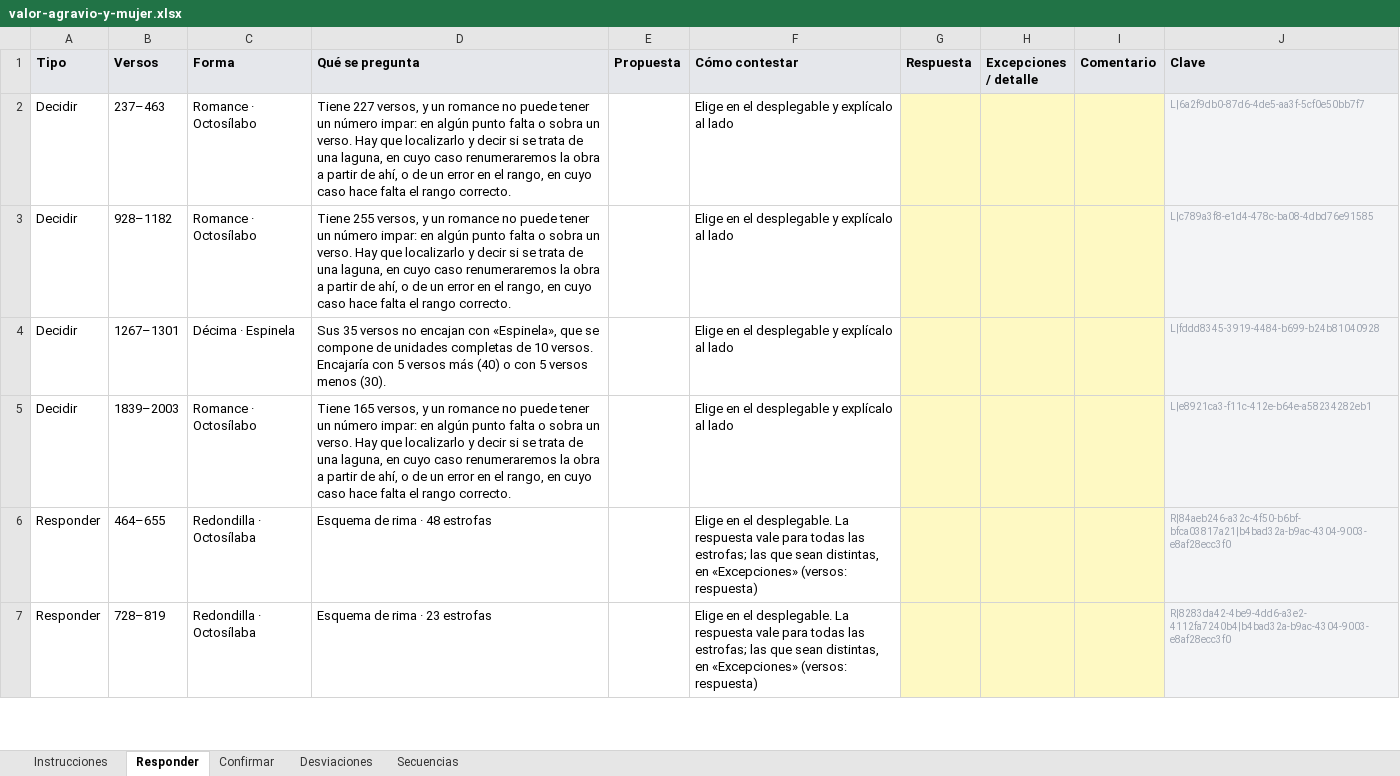
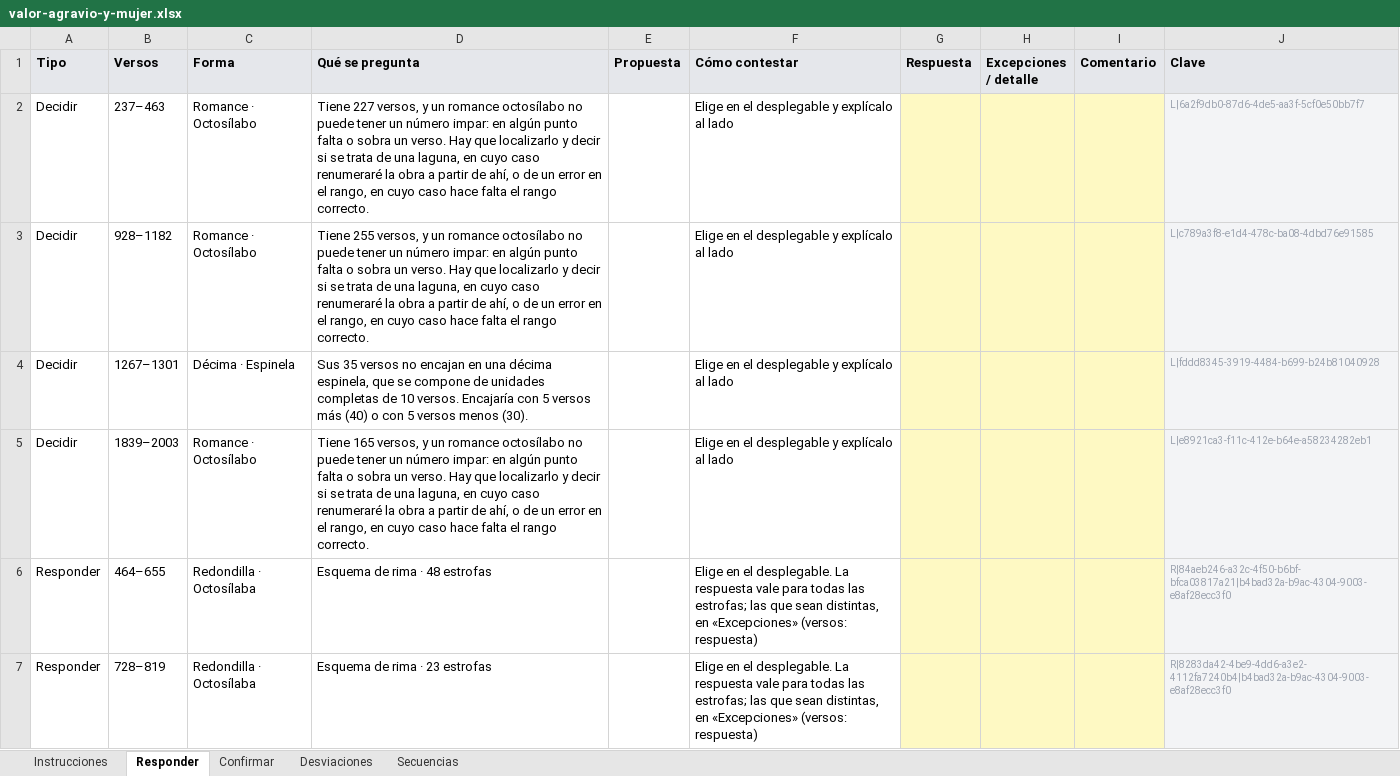
Before and after one commit to metadramaub/metadrama_db, an Excel workbook: docs/dominio-metrico/migracion/cuestionarios/valor-agravio-y-mujer.xlsx, sheet Responder, drawn as a sheet; only a part is shown; values as stored, in another font and other column widths than the file's, no borders; the diff names each change by its address in the sheet, - before the commit and + after, or states it on an @@ line.

```diff
--- a/docs/dominio-metrico/migracion/cuestionarios/valor-agravio-y-mujer.xlsx (sheet Responder)
+++ b/docs/dominio-metrico/migracion/cuestionarios/valor-agravio-y-mujer.xlsx (sheet Responder)
-D2 (Qué se pregunta): …un romance no puede tener un número impar: en algún punto falta o sobra un verso. Hay que localizarlo y decir si se trata de una laguna, en cuyo caso renumeraremos la obra…
+D2 (Qué se pregunta): …un romance octosílabo no puede tener un número impar: en algún punto falta o sobra un verso. Hay que localizarlo y decir si se trata de una laguna, en cuyo caso renumeraré la obra…
-D3 (Qué se pregunta): …un romance no puede tener un número impar: en algún punto falta o sobra un verso. Hay que localizarlo y decir si se trata de una laguna, en cuyo caso renumeraremos la obra…
+D3 (Qué se pregunta): …un romance octosílabo no puede tener un número impar: en algún punto falta o sobra un verso. Hay que localizarlo y decir si se trata de una laguna, en cuyo caso renumeraré la obra…
-D4 (Qué se pregunta): …no encajan con «Espinela», que se…
+D4 (Qué se pregunta): …no encajan en una décima espinela, que se…
-D5 (Qué se pregunta): …un romance no puede tener un número impar: en algún punto falta o sobra un verso. Hay que localizarlo y decir si se trata de una laguna, en cuyo caso renumeraremos la obra…
+D5 (Qué se pregunta): …un romance octosílabo no puede tener un número impar: en algún punto falta o sobra un verso. Hay que localizarlo y decir si se trata de una laguna, en cuyo caso renumeraré la obra…
```
Also changed, not shown: sheet Instrucciones, sheet Secuencias, docs/dominio-metrico/migracion/cuestionarios/dido-y-eneas.xlsx, docs/dominio-metrico/migracion/cuestionarios/el-conde-de-sex.xlsx, 35 other files.
